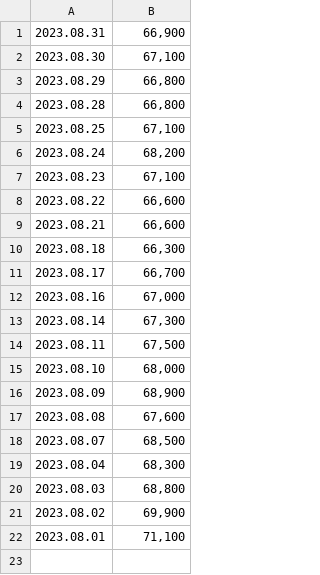
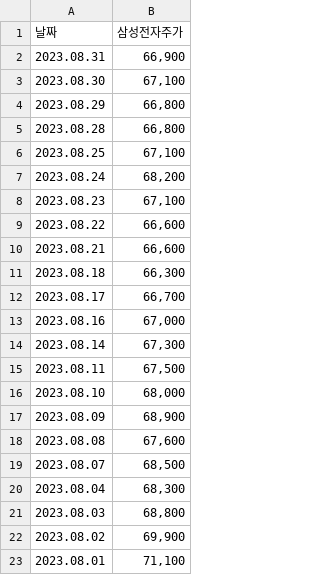
Before and after one commit to bgm3167/Project1, a CSV file: stock.csv, drawn as a sheet.

```diff
--- a/stock.csv
+++ b/stock.csv
@@ -1 +1,2 @@
+날짜,삼성전자주가
 2023.08.31,"66,900"
```
Also changed, not shown: 5 other files.
